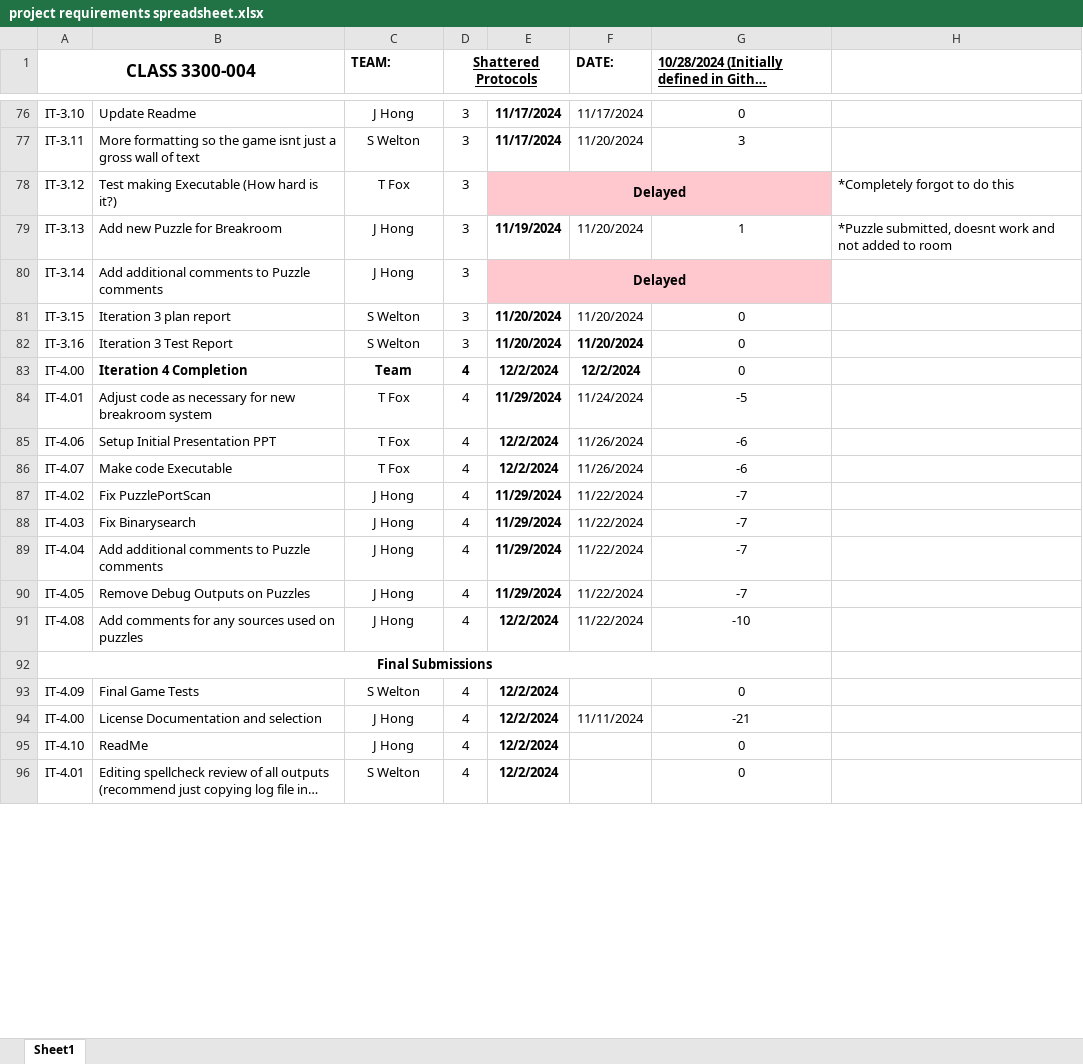
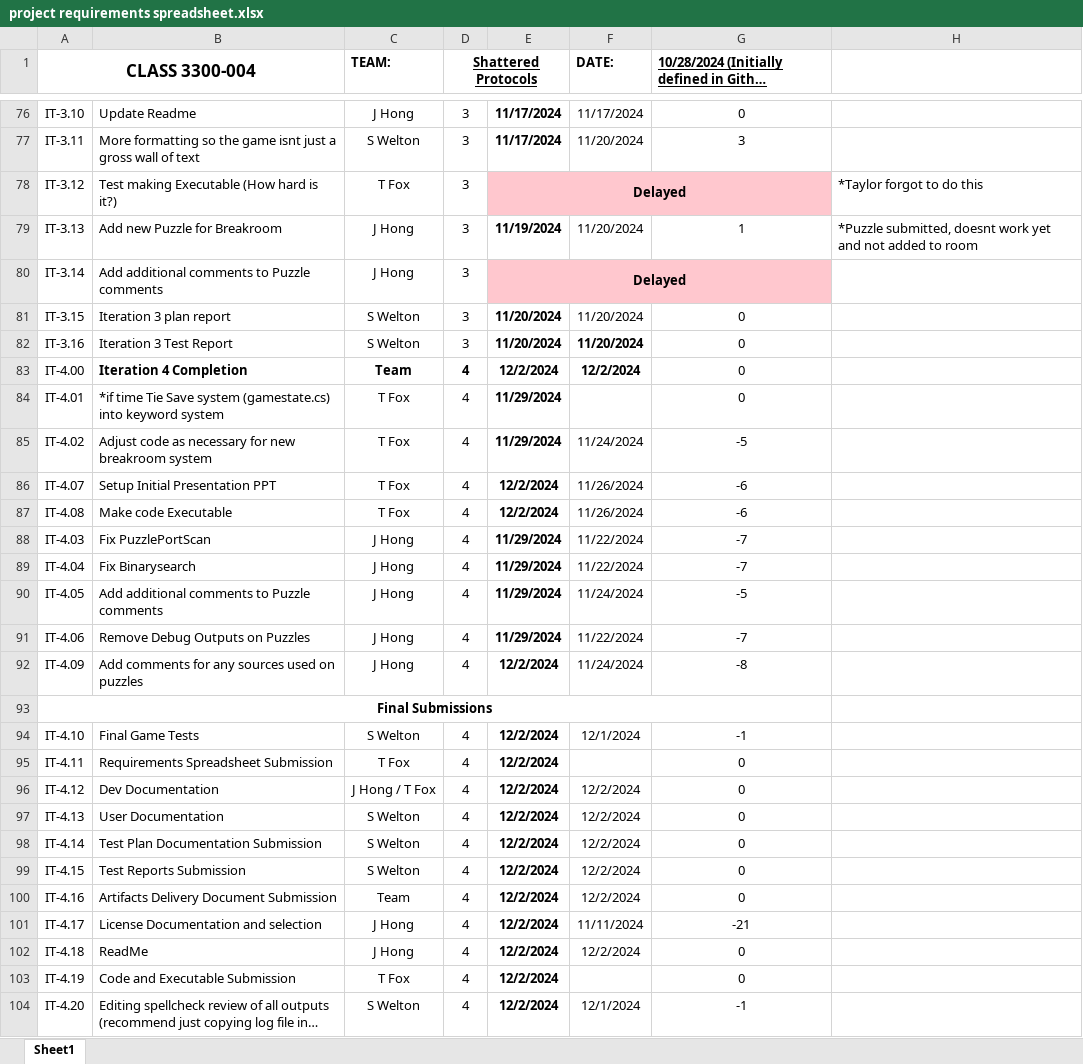
Before and after one commit to TKayaFox/Shattered-Protocols-Text-RPG, an Excel workbook: Documents/project requirements spreadsheet.xlsx, sheet Sheet1, drawn as a sheet; only a part is shown, gaps mark what is left out; long unchanged cells end in …; values as stored, in another font and other column widths than the file's, no borders; conditional formats not drawn; removed rows and columns are numbered as before the commit, all else as after; the diff covers the shown part only; the diff names each change by its address in the sheet, - before the commit and + after, or states it on an @@ line.

Commit message:
Updated Dates Requirements Sheet

```diff
--- a/Documents/project requirements spreadsheet.xlsx (sheet Sheet1)
+++ b/Documents/project requirements spreadsheet.xlsx (sheet Sheet1)
-H78: *Completely forgot to do this
+H78: *Taylor forgot to do this
-H79: …doesnt work and not…
+H79: …doesnt work yet and not…
+row 84: IT-4.01 | *if time Tie Save system (gamestate.cs) into keyword system | T Fox | 4 | 11/29/2024 |  | 0
-A85 (CLASS 3300-004): IT-4.01
+A85 (CLASS 3300-004): IT-4.02
-A86 (CLASS 3300-004): IT-4.06
+A86 (CLASS 3300-004): IT-4.07
-A87 (CLASS 3300-004): IT-4.07
+A87 (CLASS 3300-004): IT-4.08
-row 87: IT-4.02 | Fix PuzzlePortScan | J Hong | 4 | 11/29/2024 | 11/22/2024 | -7
-B88: Fix Binarysearch
+B88: Fix PuzzlePortScan
-B89: Add additional comments to Puzzle comments
+B89: Fix Binarysearch
+row 90: IT-4.05 | Add additional comments to Puzzle comments | J Hong | 4 | 11/29/2024 | 11/24/2024 | -5
-A91 (CLASS 3300-004): IT-4.05
+A91 (CLASS 3300-004): IT-4.06
-A92 (CLASS 3300-004): IT-4.08
+A92 (CLASS 3300-004): IT-4.09
-F92 (DATE:): 11/22/2024
+F92 (DATE:): 11/24/2024
-G92: -10
+G92: -8
+row 94: IT-4.10 | Final Game Tests | S Welton | 4 | 12/2/2024 | 12/1/2024 | -1
+row 95: IT-4.11 | Requirements Spreadsheet Submission | T Fox | 4 | 12/2/2024 |  | 0
+row 96: IT-4.12 | Dev Documentation | J Hong / T Fox | 4 | 12/2/2024 | 12/2/2024 | 0
+row 97: IT-4.13 | User Documentation | S Welton | 4 | 12/2/2024 | 12/2/2024 | 0
+row 98: IT-4.14 | Test Plan Documentation Submission | S Welton | 4 | 12/2/2024 | 12/2/2024 | 0
-A99 (CLASS 3300-004): IT-4.09
+A99 (CLASS 3300-004): IT-4.15
-B99: Final Game Tests
+B99: Test Reports Submission
-F99 (DATE:): (empty)
+F99 (DATE:): 12/2/2024
+row 100: IT-4.16 | Artifacts Delivery Document Submission | Team | 4 | 12/2/2024 | 12/2/2024 | 0
-A101 (CLASS 3300-004): IT-4.00
+A101 (CLASS 3300-004): IT-4.17
-A102 (CLASS 3300-004): IT-4.10
+A102 (CLASS 3300-004): IT-4.18
-F102 (DATE:): (empty)
+F102 (DATE:): 12/2/2024
+row 103: IT-4.19 | Code and Executable Submission | T Fox | 4 | 12/2/2024 |  | 0
-A104 (CLASS 3300-004): IT-4.01
+A104 (CLASS 3300-004): IT-4.20
-F104 (DATE:): (empty)
+F104 (DATE:): 12/1/2024
-G104: 0
+G104: -1
```
Also changed, not shown: 14 edited cells elsewhere in this sheet, formulas that keep their value, 1 other file.
